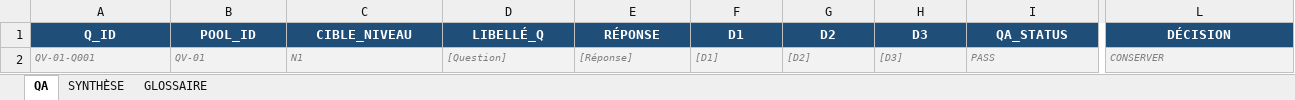
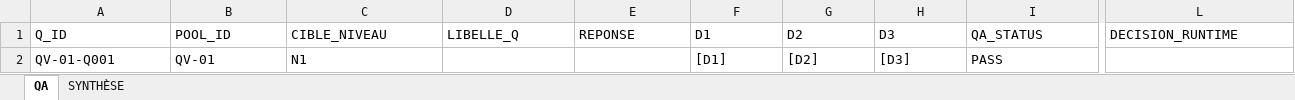
Before and after one commit to LoloSev/FACTORY-V2, an Excel workbook: _FACTORY/_LIGNES/_TEMPLATE/B5_AUDIT/B5_THEME.xlsx, sheet QA, drawn as a sheet; only a part is shown, gaps mark what is left out; values as stored, in another font and other column widths than the file's, no borders; the diff covers the shown part only; the diff names each change by its address in the sheet, - before the commit and + after, or states it on an @@ line.

```diff
--- a/_FACTORY/_LIGNES/_TEMPLATE/B5_AUDIT/B5_THEME.xlsx (sheet QA)
+++ b/_FACTORY/_LIGNES/_TEMPLATE/B5_AUDIT/B5_THEME.xlsx (sheet QA)
-sheet tab: GLOSSAIRE
@@ A1:L1 fill: #1F4E79 → none, bold: on → off, text colour: #FFFFFF → black, alignment: center → left @@
-D1: LIBELLÉ_Q
+D1: LIBELLE_Q
-E1: RÉPONSE
+E1: REPONSE
-L1: DÉCISION
+L1: DECISION_RUNTIME
-A2:L2 fill: #F2F2F2
+A2:L2 fill: none
@@ A2:C2 italic: on → off, text colour: #808080 → black, text size: larger @@
-D2 (LIBELLE_Q): [Question]
+D2 (LIBELLE_Q): (empty)
-E2 (REPONSE): [Réponse]
+E2 (REPONSE): (empty)
@@ F2:I2 italic: on → off, text colour: #808080 → black, text size: larger @@
-L2 (DECISION_RUNTIME): CONSERVER
+L2 (DECISION_RUNTIME): (empty)
```
Also changed, not shown: 1 edited cell and cell formats elsewhere in this sheet, _FACTORY/_LIGNES/_TEMPLATE/A2_APPRO/A2_THEME.xlsx, _FACTORY/_LIGNES/_TEMPLATE/A3_TRAITEMENT/A3_THEME.xlsx, 11 other files.
